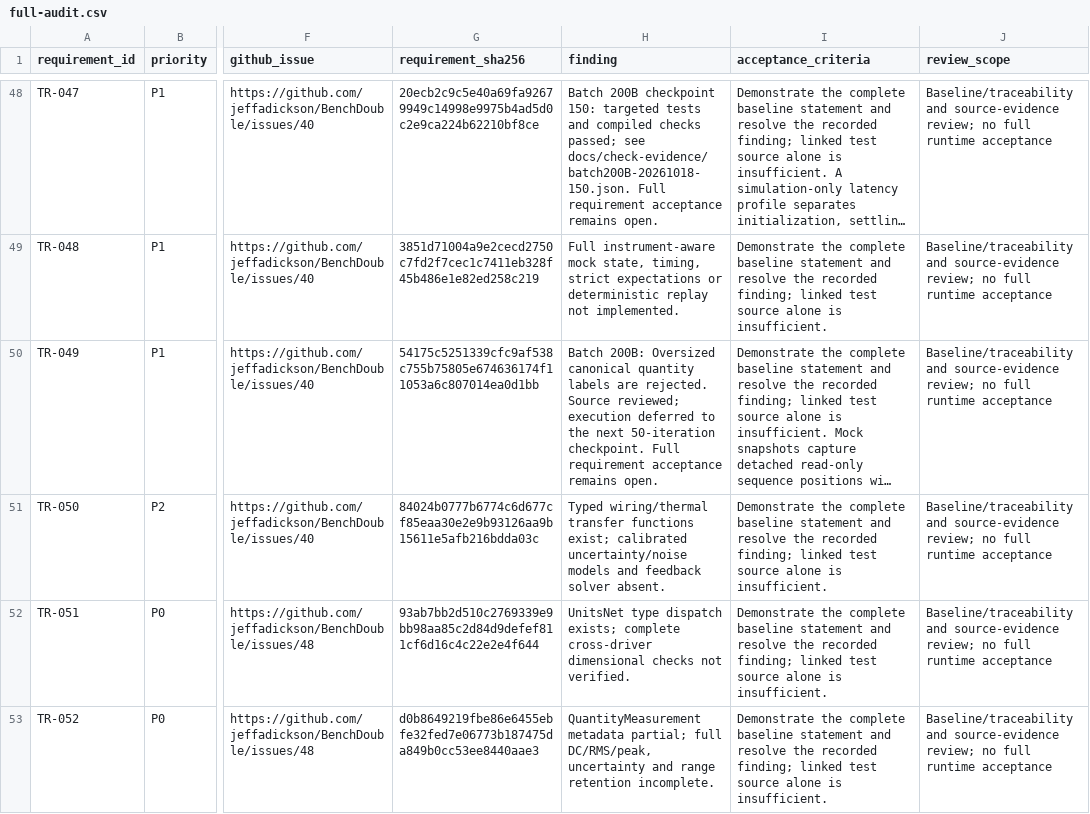
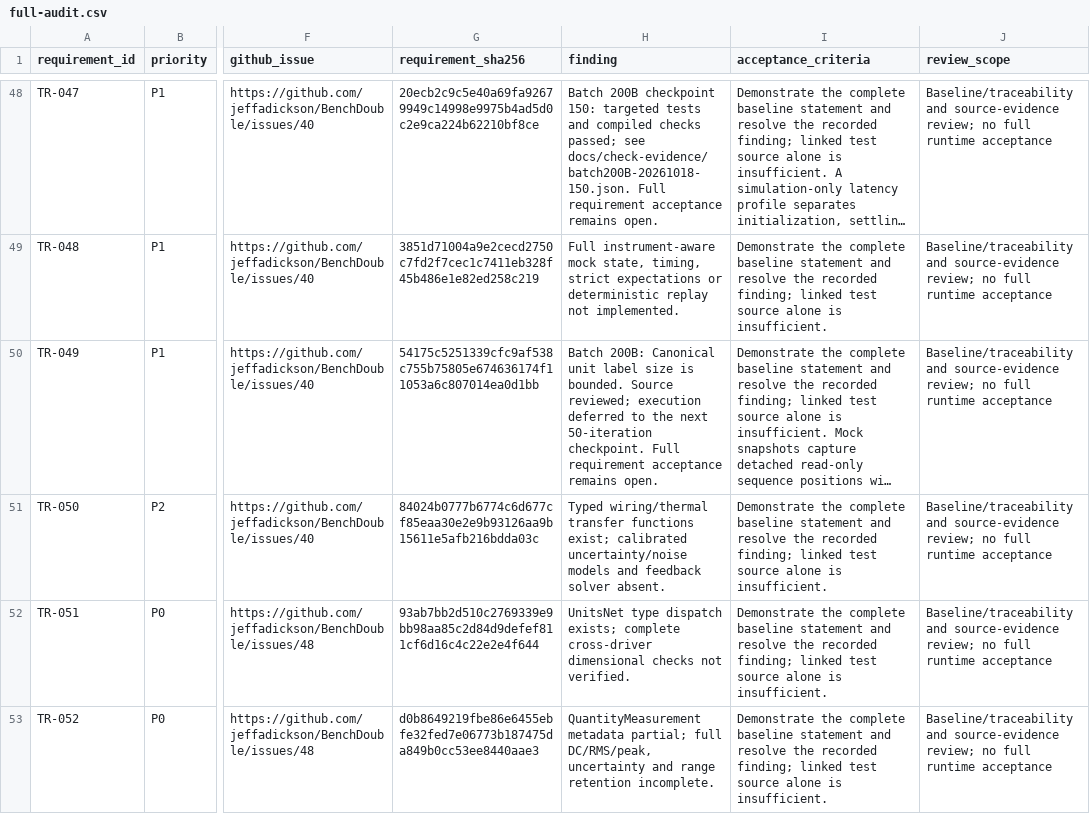
Before and after one commit to jeffadickson/BenchForge, a CSV file: requirements/full-audit.csv, drawn as a sheet; only a part is shown, gaps mark what is left out; long unchanged cells end in …; the diff names each change by its address in the sheet, - before the commit and + after, or states it on an @@ line.

```diff
--- a/requirements/full-audit.csv
+++ b/requirements/full-audit.csv
-H50 (finding): Batch 200B: Oversized canonical quantity labels are rejected. Source reviewed;…
+H50 (finding): Batch 200B: Canonical unit label size is bounded. Source reviewed;…
```
Also changed, not shown: 3 other files.
